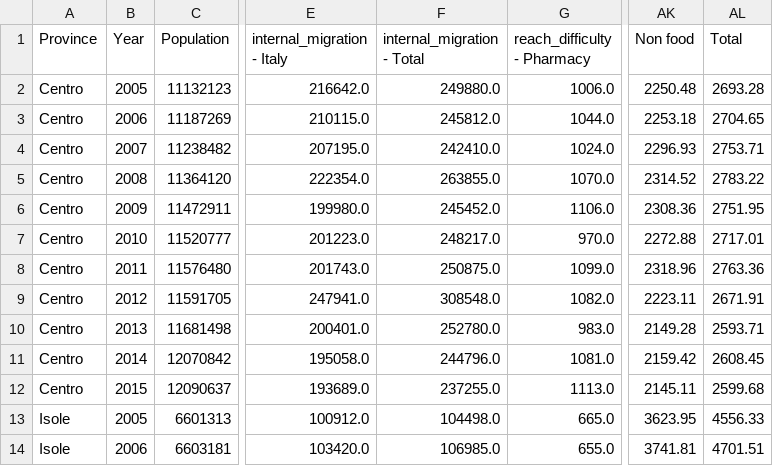
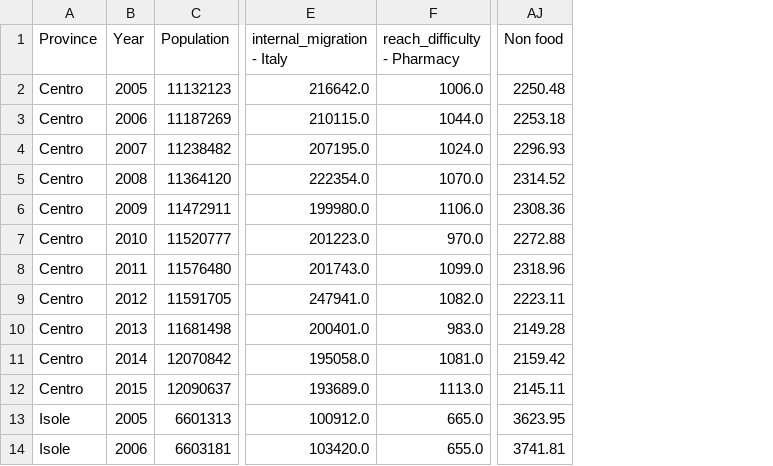
Before and after one commit to SaraR-1/Immigration-Models, a CSV file: Data/x_zones.csv, drawn as a sheet; only a part is shown, gaps mark what is left out; the diff names each change by its address in the sheet, - before the commit and + after, or states it on an @@ line.

```diff
--- a/Data/x_zones.csv
+++ b/Data/x_zones.csv
-column F (internal_migration - Total), rows 2-14: 249880.0 | 245812.0 | 242410.0 | 263855.0 | 245452.0 | 248217.0 | 250875.0 | 308548.0 | 252780.0 | 244796.0 | 237255.0 | 104498.0 | 106985.0
-column AL (Total), rows 2-14: 2693.28 | 2704.65 | 2753.71 | 2783.22 | 2751.95 | 2717.01 | 2763.36 | 2671.91 | 2593.71 | 2608.45 | 2599.68 | 4556.33 | 4701.51
```
Also changed, not shown: Data/x_regions.csv, Data/x_regions_cap.csv, 23 other files.
